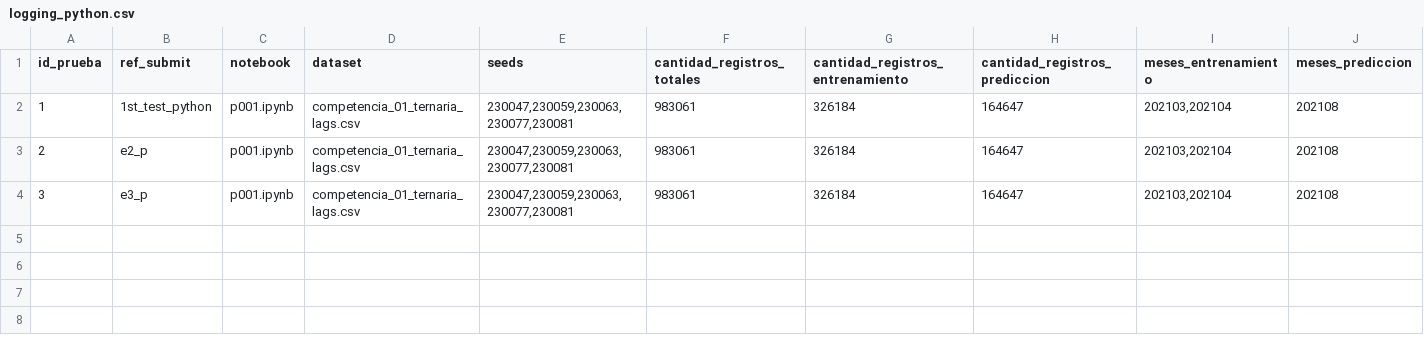
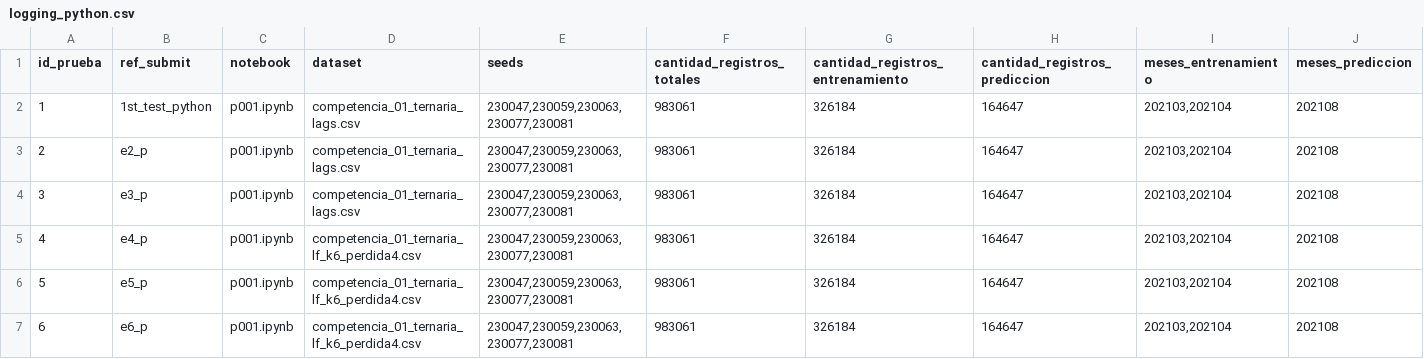
Before and after one commit to ssmito/dmeyf2026, a CSV file: entregas/logging_python.csv, drawn as a sheet; only a part is shown; rows hold the shown columns only; the diff names each change by its address in the sheet, - before the commit and + after, or states it on an @@ line.

```diff
--- a/entregas/logging_python.csv
+++ b/entregas/logging_python.csv
+row 5: 4 | e4_p | p001.ipynb | competencia_01_ternaria_lf_k6_perdida4.csv | 230047,230059,230063,230077,230081 | 983061 | 326184 | 164647 | 202103,202104 | 202108
+row 6: 5 | e5_p | p001.ipynb | competencia_01_ternaria_lf_k6_perdida4.csv | 230047,230059,230063,230077,230081 | 983061 | 326184 | 164647 | 202103,202104 | 202108
+row 7: 6 | e6_p | p001.ipynb | competencia_01_ternaria_lf_k6_perdida4.csv | 230047,230059,230063,230077,230081 | 983061 | 326184 | 164647 | 202103,202104 | 202108
```
Also changed, not shown: entregas/logging.csv, 57 other files.
